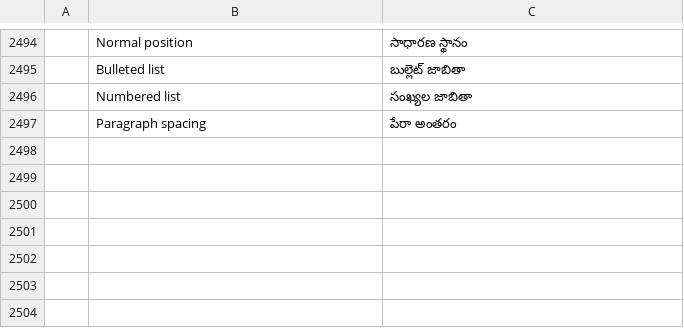
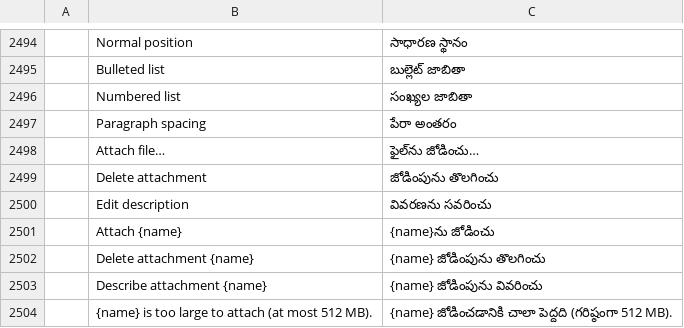
Before and after one commit to mesix971/pdfcraft, a TSV file: crates/ui-egui/src/i18n/te.tsv, drawn as a sheet; only a part is shown, gaps mark what is left out; the diff names each change by its address in the sheet, - before the commit and + after, or states it on an @@ line.

```diff
--- a/crates/ui-egui/src/i18n/te.tsv
+++ b/crates/ui-egui/src/i18n/te.tsv
+row 2498:  | Attach file… | ఫైల్‌ను జోడించు…
+row 2499:  | Delete attachment | జోడింపును తొలగించు
+row 2500:  | Edit description | వివరణను సవరించు
+row 2501:  | Attach {name} | {name}ను జోడించు
+row 2502:  | Delete attachment {name} | {name} జోడింపును తొలగించు
+row 2503:  | Describe attachment {name} | {name} జోడింపును వివరించు
+row 2504:  | {name} is too large to attach (at most 512 MB). | {name} జోడించడానికి చాలా పెద్దది (గరిష్ఠంగా 512 MB).
```
Also changed, not shown: crates/ui-egui/src/i18n/bg.tsv, crates/ui-egui/src/i18n/el.tsv, 33 other files.
